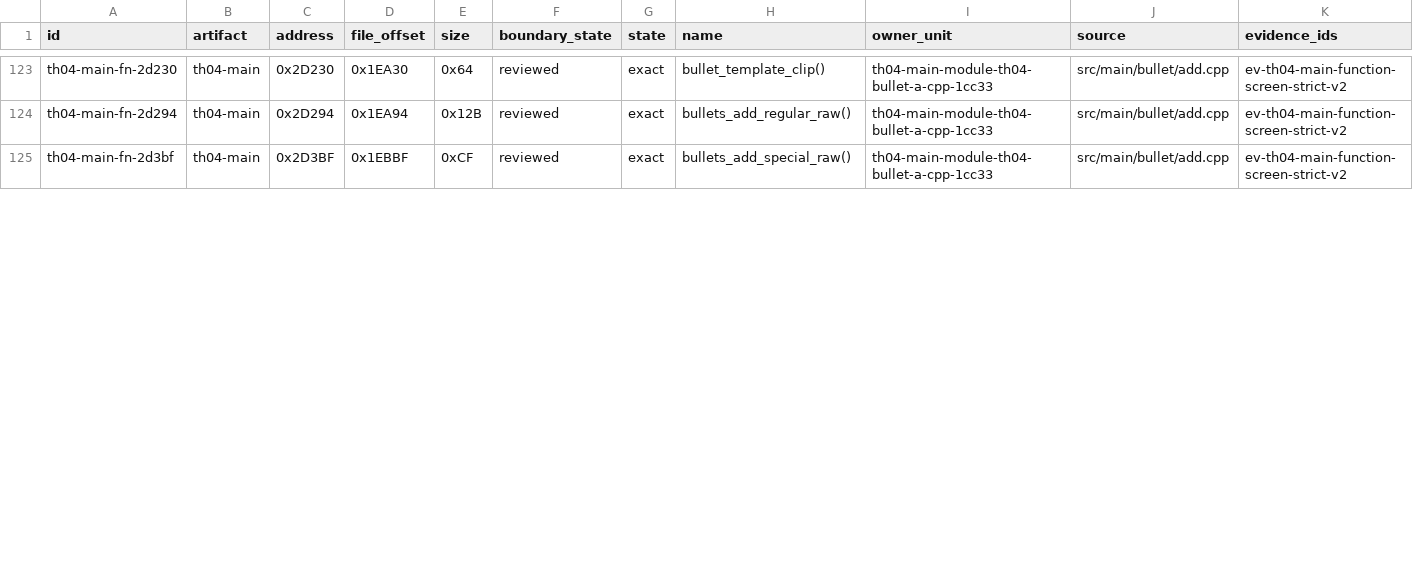
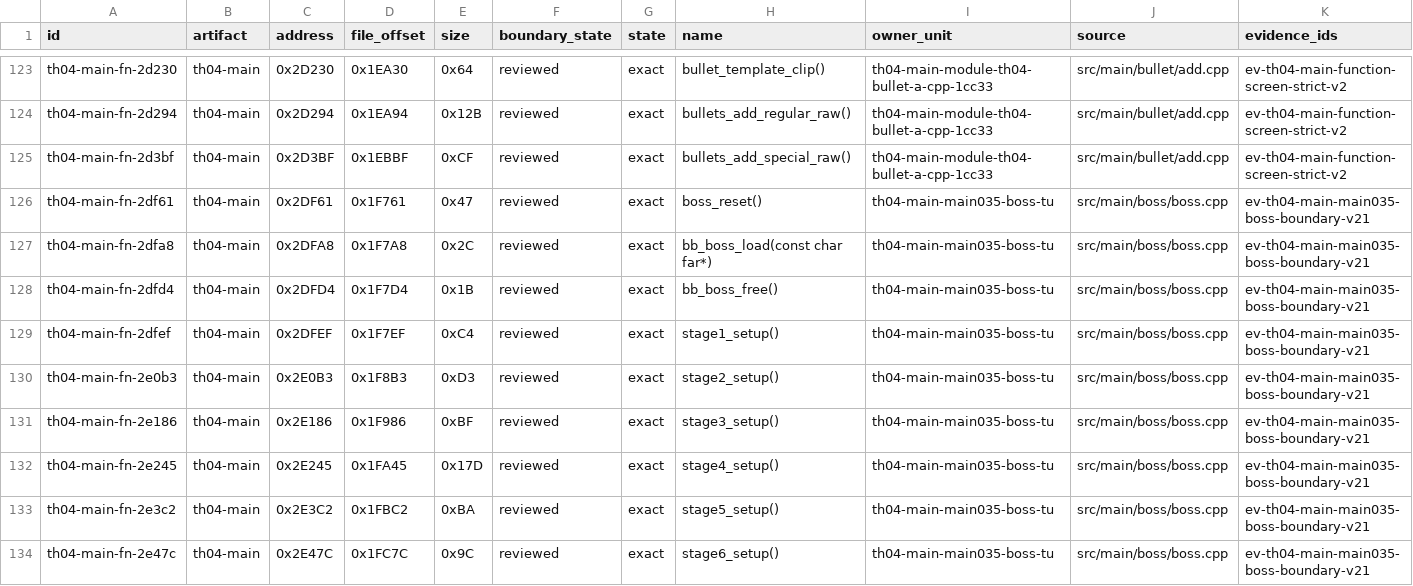
Before and after one commit to N0zoM1z0/th04, a CSV file: config/th04_main_authored_functions.csv, drawn as a sheet; only a part is shown, gaps mark what is left out; rows hold the shown columns only; the diff covers the shown part only; the diff names each change by its address in the sheet, - before the commit and + after, or states it on an @@ line.

```diff
--- a/config/th04_main_authored_functions.csv
+++ b/config/th04_main_authored_functions.csv
+row 126: th04-main-fn-2df61 | th04-main | 0x2DF61 | 0x1F761 | 0x47 | reviewed | exact | boss_reset() | th04-main-main035-boss-tu | src/main/boss/boss.cpp | ev-th04-main-main035-boss-boundary-v21
+row 127: th04-main-fn-2dfa8 | th04-main | 0x2DFA8 | 0x1F7A8 | 0x2C | reviewed | exact | bb_boss_load(const char far*) | th04-main-main035-boss-tu | src/main/boss/boss.cpp | ev-th04-main-main035-boss-boundary-v21
+row 128: th04-main-fn-2dfd4 | th04-main | 0x2DFD4 | 0x1F7D4 | 0x1B | reviewed | exact | bb_boss_free() | th04-main-main035-boss-tu | src/main/boss/boss.cpp | ev-th04-main-main035-boss-boundary-v21
+row 129: th04-main-fn-2dfef | th04-main | 0x2DFEF | 0x1F7EF | 0xC4 | reviewed | exact | stage1_setup() | th04-main-main035-boss-tu | src/main/boss/boss.cpp | ev-th04-main-main035-boss-boundary-v21
+row 130: th04-main-fn-2e0b3 | th04-main | 0x2E0B3 | 0x1F8B3 | 0xD3 | reviewed | exact | stage2_setup() | th04-main-main035-boss-tu | src/main/boss/boss.cpp | ev-th04-main-main035-boss-boundary-v21
+row 131: th04-main-fn-2e186 | th04-main | 0x2E186 | 0x1F986 | 0xBF | reviewed | exact | stage3_setup() | th04-main-main035-boss-tu | src/main/boss/boss.cpp | ev-th04-main-main035-boss-boundary-v21
+row 132: th04-main-fn-2e245 | th04-main | 0x2E245 | 0x1FA45 | 0x17D | reviewed | exact | stage4_setup() | th04-main-main035-boss-tu | src/main/boss/boss.cpp | ev-th04-main-main035-boss-boundary-v21
+row 133: th04-main-fn-2e3c2 | th04-main | 0x2E3C2 | 0x1FBC2 | 0xBA | reviewed | exact | stage5_setup() | th04-main-main035-boss-tu | src/main/boss/boss.cpp | ev-th04-main-main035-boss-boundary-v21
+row 134: th04-main-fn-2e47c | th04-main | 0x2E47C | 0x1FC7C | 0x9C | reviewed | exact | stage6_setup() | th04-main-main035-boss-tu | src/main/boss/boss.cpp | ev-th04-main-main035-boss-boundary-v21
```
Also changed, not shown: 2 added rows and 23 edited cells elsewhere in this file, config/evidence.csv, config/knowledge.csv, 14 other files.
